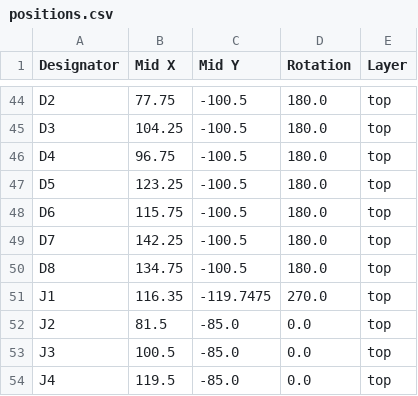
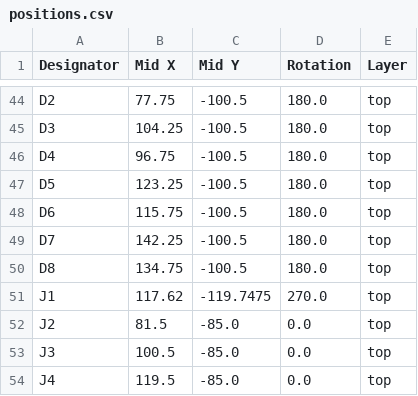
Before and after one commit to Gemuesesaft/SmallDSP, a CSV file: Fabrication/AnalogOutputPCB_Unbalanced/Rev1_0/positions.csv, drawn as a sheet; only a part is shown, gaps mark what is left out.

```diff
--- a/Fabrication/AnalogOutputPCB_Unbalanced/Rev1_0/positions.csv
+++ b/Fabrication/AnalogOutputPCB_Unbalanced/Rev1_0/positions.csv
@@ -50,3 +50,3 @@ D7,142.25,-100.5,180.0,top
 D8,134.75,-100.5,180.0,top
-J1,116.35,-119.7475,270.0,top
+J1,117.62,-119.7475,270.0,top
 J2,81.5,-85.0,0.0,top
```
Also changed, not shown: Fabrication/AnalogOutputPCB_Unbalanced/Rev1_0/bom.csv, Fabrication/SmallDSPMaxi/Rev1_0/bom.csv, 26 other files.
